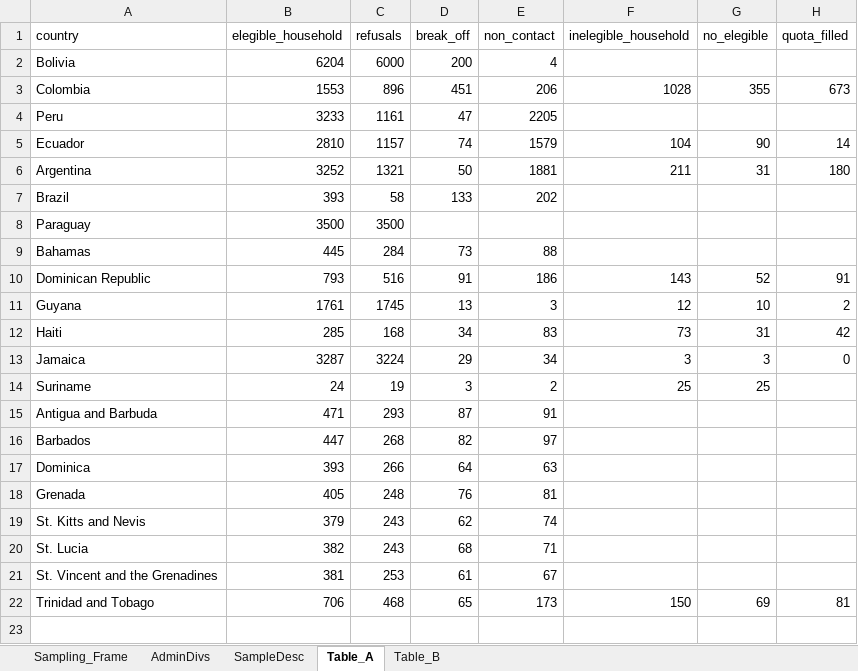
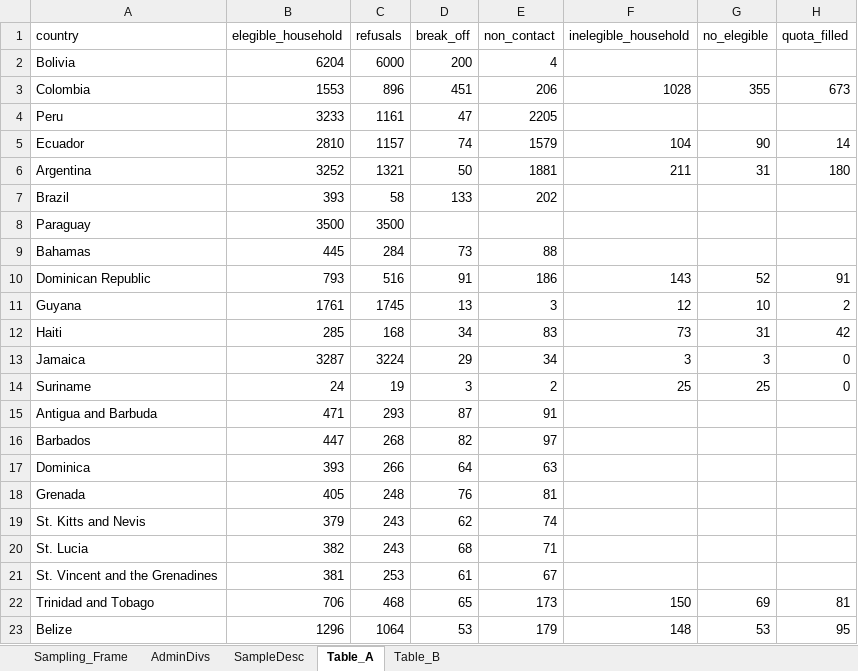
Before and after one commit to ctoruno/LAC-Reports, an Excel workbook: Data/method_summaryData.xlsx, sheet Table_A, drawn as a sheet; values as stored, in another font and other column widths than the file's, no borders; the diff names each change by its address in the sheet, - before the commit and + after, or states it on an @@ line.

```diff
--- a/Data/method_summaryData.xlsx (sheet Table_A)
+++ b/Data/method_summaryData.xlsx (sheet Table_A)
-H14 (quota_filled): (empty)
+H14 (quota_filled): 0
+row 23: Belize | 1296 | 1064 | 53 | 179 | 148 | 53 | 95
```
Also changed, not shown: sheet SampleDesc, sheet Sampling_Frame, sheet AdminDivs.
